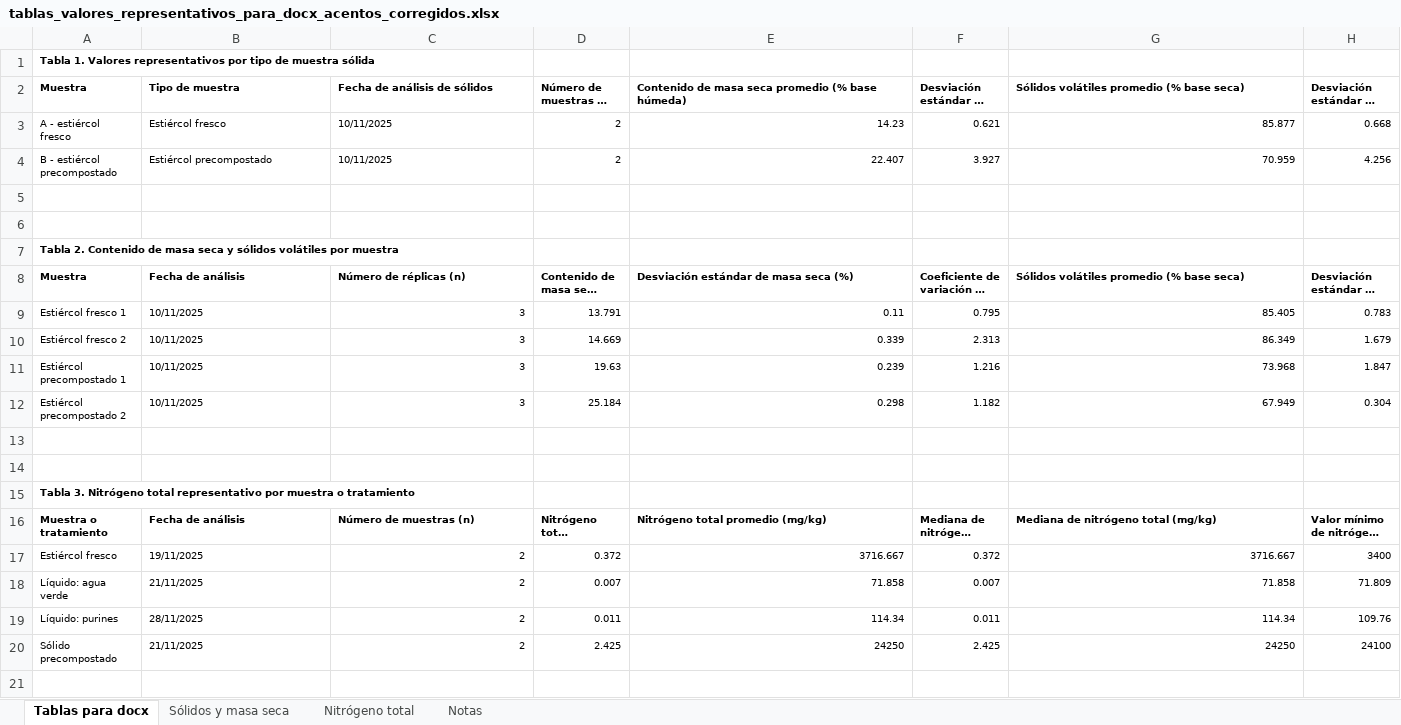
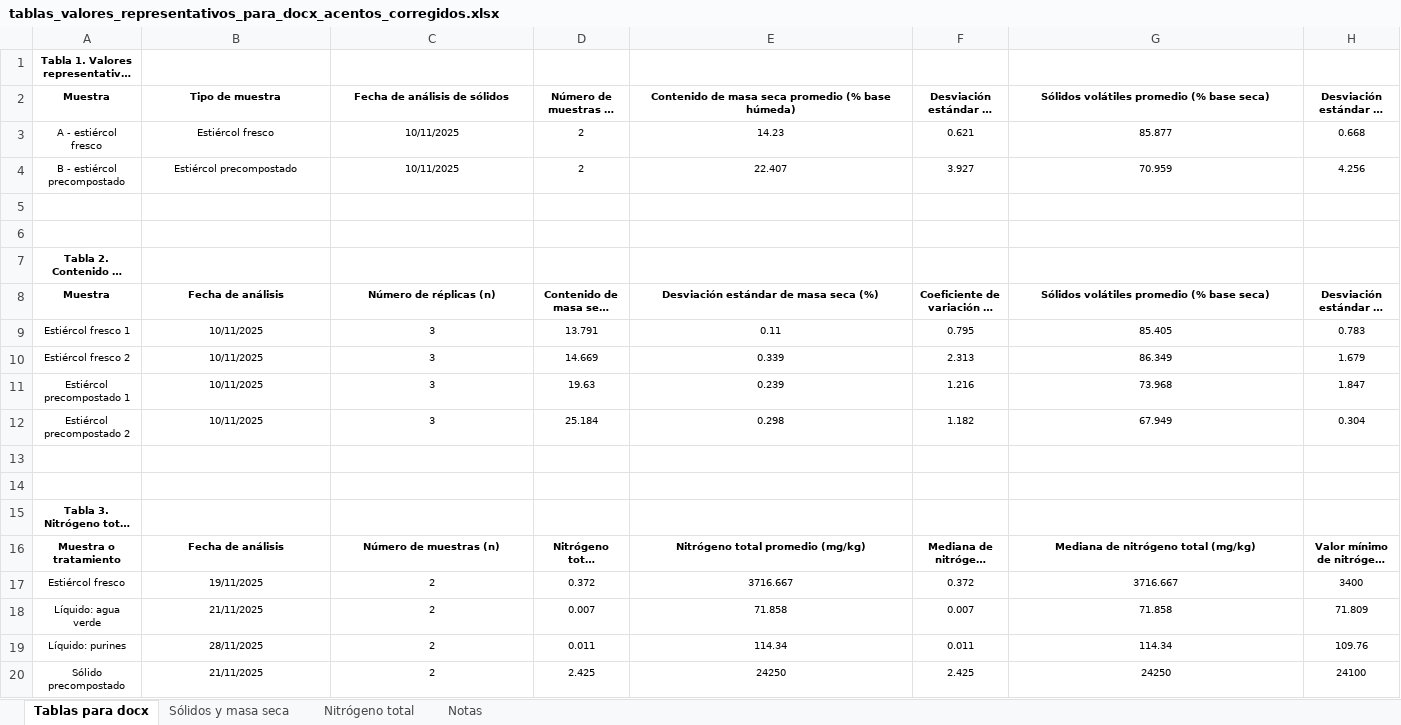
Before and after one commit to Mateo0098/LCA_IPCC_MANURE_TURRIALBA_UCR, an Excel workbook: excel_tables/tablas_valores_representativos_para_docx_acentos_corregidos.xlsx, sheet Tablas para docx, drawn as a sheet; only a part is shown; long unchanged cells end in …; values as stored, in another font and other column widths than the file's, no borders; the diff covers the shown part only; the diff names each change by its address in the sheet, - before the commit and + after, or states it on an @@ line.

Commit message:
tablas para articulo con texto centrado

```diff
--- a/excel_tables/tablas_valores_representativos_para_docx_acentos_corregidos.xlsx (sheet Tablas para docx)
+++ b/excel_tables/tablas_valores_representativos_para_docx_acentos_corregidos.xlsx (sheet Tablas para docx)
-A1 alignment: left
+A1 alignment: center
-A2:H2 alignment: left
+A2:H2 alignment: center
-A3:C4 alignment: left
+A3:C4 alignment: center
-D3:H4 alignment: right
+D3:H4 alignment: center
-A7 alignment: left
+A7 alignment: center
-A8:H8 alignment: left
+A8:H8 alignment: center
-A9:B12 alignment: left
+A9:B12 alignment: center
-C9:H12 alignment: right
+C9:H12 alignment: center
-A15 alignment: left
+A15 alignment: center
-A16:H16 alignment: left
+A16:H16 alignment: center
-A17:B20 alignment: left
+A17:B20 alignment: center
-C17:H20 alignment: right
+C17:H20 alignment: center
```
Also changed, not shown: cell formats elsewhere in this sheet, sheet Nitrógeno total, sheet Sólidos y masa seca, sheet Notas, 1 other file.
